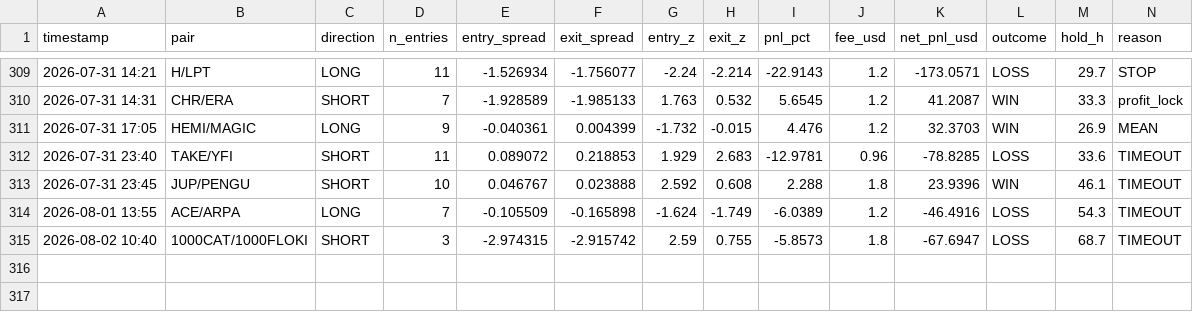
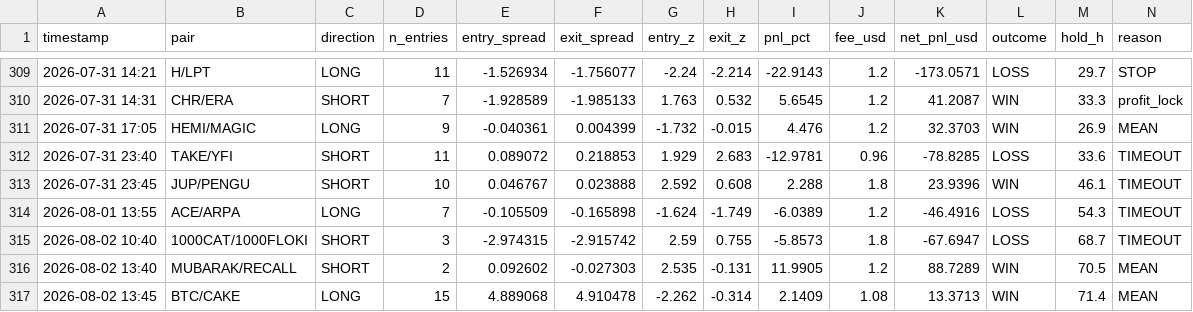
Before and after one commit to AlexeyKharin06/bots-cluster-, a CSV file: memory/trade/paper_v1/paper_trades_O.csv, drawn as a sheet; only a part is shown, gaps mark what is left out; rows hold the shown columns only; the diff names each change by its address in the sheet, - before the commit and + after, or states it on an @@ line.

```diff
--- a/memory/trade/paper_v1/paper_trades_O.csv
+++ b/memory/trade/paper_v1/paper_trades_O.csv
+row 316: 2026-08-02 13:40 | MUBARAK/RECALL | SHORT | 2 | 0.092602 | -0.027303 | 2.535 | -0.131 | 11.9905 | 1.2 | 88.7289 | WIN | 70.5 | MEAN
+row 317: 2026-08-02 13:45 | BTC/CAKE | LONG | 15 | 4.889068 | 4.910478 | -2.262 | -0.314 | 2.1409 | 1.08 | 13.3713 | WIN | 71.4 | MEAN
```
Also changed, not shown: memory/trade/paper_v1/paper_trades_P.csv, memory/trade/paper_v1/paper_trades_grid.csv, 14 other files.
